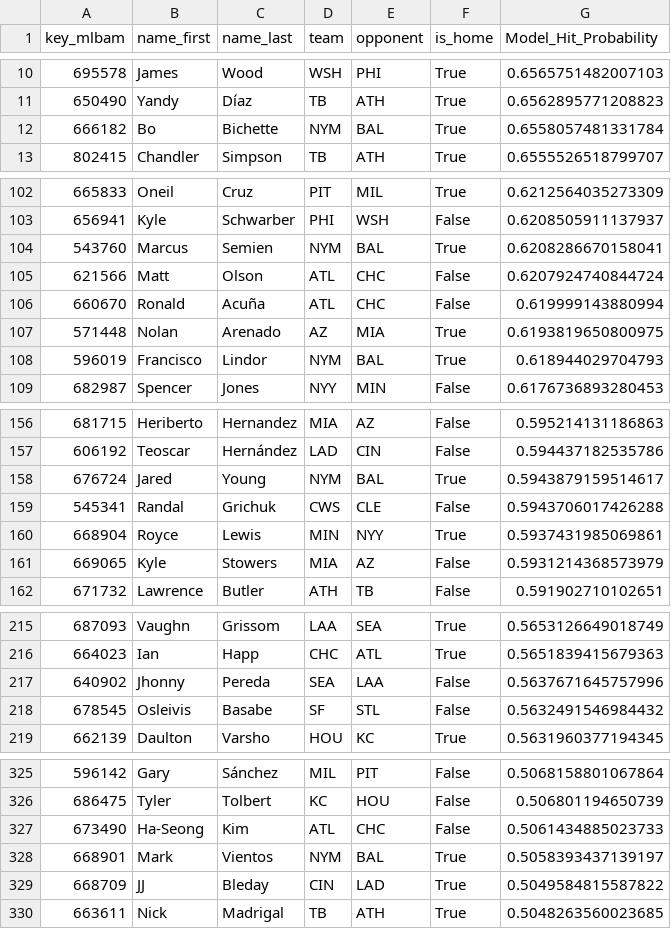
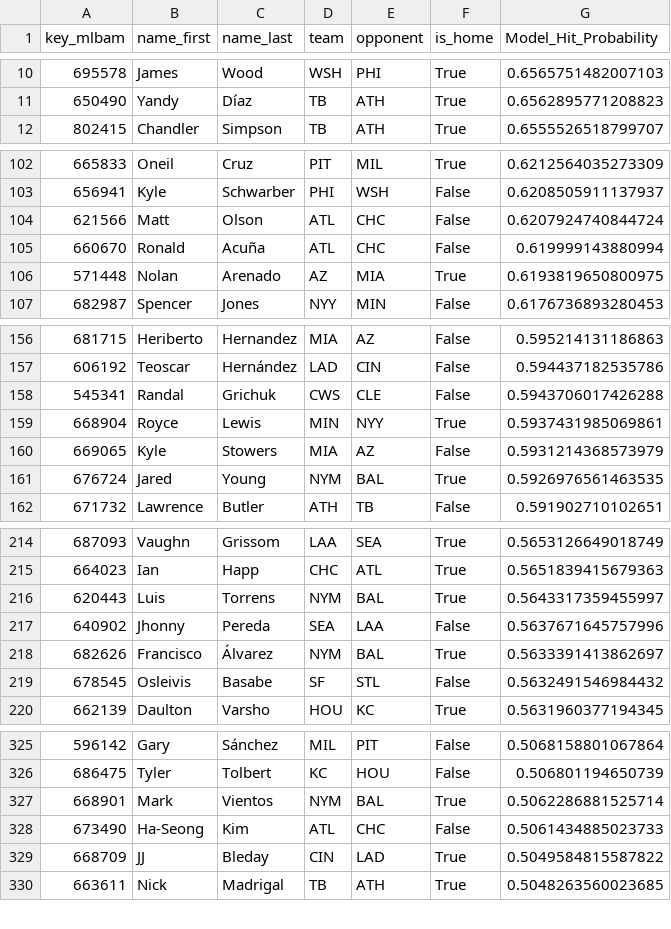
Before and after one commit to JMerchen/mlb_metrics, a CSV file: docs/data/hitter_hit_predictions.csv, drawn as a sheet; only a part is shown, gaps mark what is left out; the diff covers the shown part only.

```diff
--- a/docs/data/hitter_hit_predictions.csv
+++ b/docs/data/hitter_hit_predictions.csv
@@ -11,3 +11,2 @@ key_mlbam,name_first,name_last,team,opponent,is_home,Model_Hit_Probability
 650490,Yandy,Díaz,TB,ATH,True,0.6562895771208823
-666182,Bo,Bichette,NYM,BAL,True,0.6558057481331784
 802415,Chandler,Simpson,TB,ATH,True,0.6555526518799707
@@ -103,3 +103,2 @@ key_mlbam,name_first,name_last,team,opponent,is_home,Model_Hit_Probability
 656941,Kyle,Schwarber,PHI,WSH,False,0.6208505911137937
-543760,Marcus,Semien,NYM,BAL,True,0.6208286670158041
 621566,Matt,Olson,ATL,CHC,False,0.6207924740844724
@@ -107,3 +106,2 @@ key_mlbam,name_first,name_last,team,opponent,is_home,Model_Hit_Probability
 571448,Nolan,Arenado,AZ,MIA,True,0.6193819650800975
-596019,Francisco,Lindor,NYM,BAL,True,0.618944029704793
 682987,Spencer,Jones,NYY,MIN,False,0.6176736893280453
@@ -157,3 +157,2 @@ key_mlbam,name_first,name_last,team,opponent,is_home,Model_Hit_Probability
 606192,Teoscar,Hernández,LAD,CIN,False,0.594437182535786
-676724,Jared,Young,NYM,BAL,True,0.5943879159514617
 545341,Randal,Grichuk,CWS,CLE,False,0.5943706017426288
@@ -161,2 +160,3 @@ key_mlbam,name_first,name_last,team,opponent,is_home,Model_Hit_Probability
 669065,Kyle,Stowers,MIA,AZ,False,0.5931214368573979
+676724,Jared,Young,NYM,BAL,True,0.5926976561463535
 671732,Lawrence,Butler,ATH,TB,False,0.591902710102651
@@ -216,3 +215,5 @@ key_mlbam,name_first,name_last,team,opponent,is_home,Model_Hit_Probability
 664023,Ian,Happ,CHC,ATL,True,0.5651839415679363
+620443,Luis,Torrens,NYM,BAL,True,0.5643317359455997
 640902,Jhonny,Pereda,SEA,LAA,False,0.5637671645757996
+682626,Francisco,Álvarez,NYM,BAL,True,0.5633391413862697
 678545,Osleivis,Basabe,SF,STL,False,0.5632491546984432
@@ -326,4 +326,4 @@ key_mlbam,name_first,name_last,team,opponent,is_home,Model_Hit_Probability
 686475,Tyler,Tolbert,KC,HOU,False,0.506801194650739
+668901,Mark,Vientos,NYM,BAL,True,0.5062286881525714
 673490,Ha-Seong,Kim,ATL,CHC,False,0.5061434885023733
-668901,Mark,Vientos,NYM,BAL,True,0.5058393437139197
 668709,JJ,Bleday,CIN,LAD,True,0.5049584815587822
```
Also changed, not shown: 9 added rows and 8 removed rows elsewhere in this file, data/predictions/game_predictions.csv, docs/data/dfs_hitters.csv, 10 other files.
